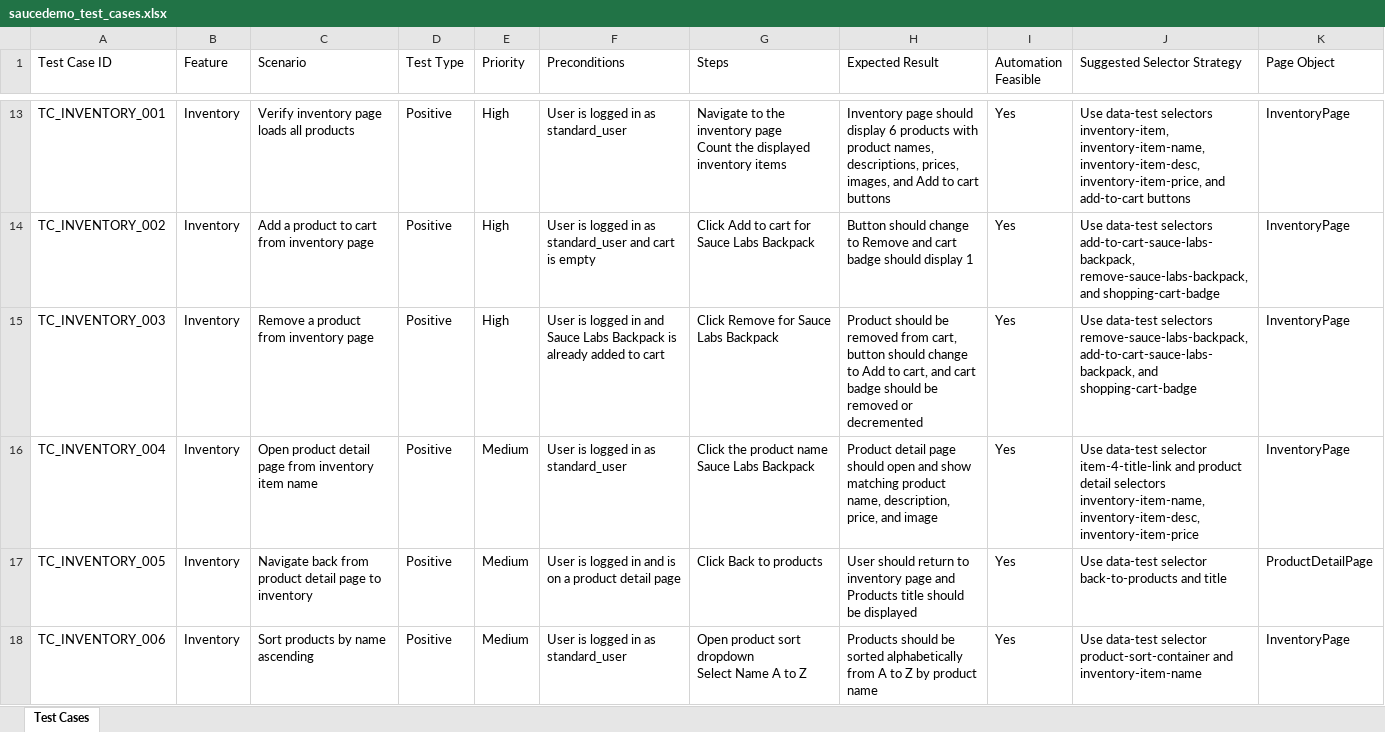
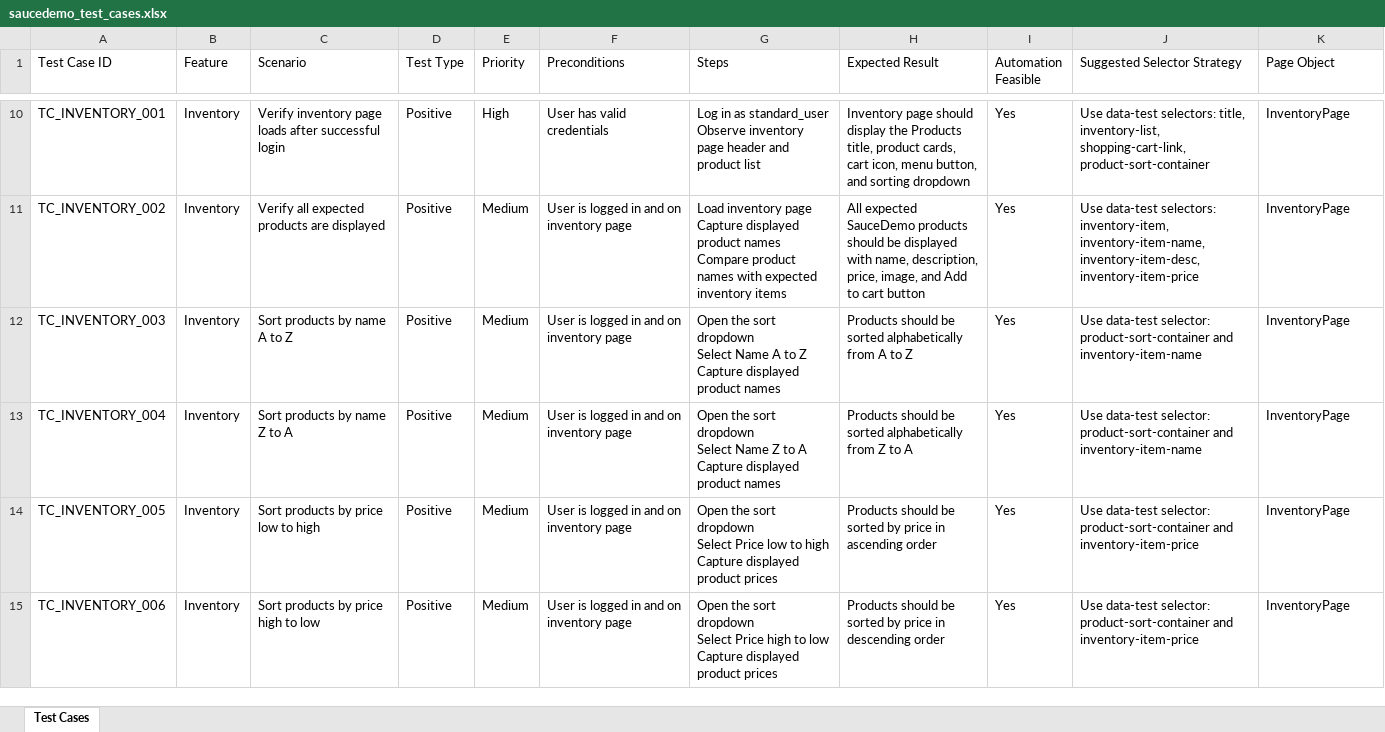
Before and after one commit to JUnelus/Multi-Agentic-AI-QA-Automation-Framework, an Excel workbook: apps/saucedemo/test-cases/saucedemo_test_cases.xlsx, sheet Test Cases, drawn as a sheet; only a part is shown, gaps mark what is left out; values as stored, in another font and other column widths than the file's, no borders; addresses are those after the commit; ↵ is a line break in a cell; the diff covers the shown part only; the diff names each change by its address in the sheet, - before the commit and + after, or states it on an @@ line.

```diff
--- a/apps/saucedemo/test-cases/saucedemo_test_cases.xlsx (sheet Test Cases)
+++ b/apps/saucedemo/test-cases/saucedemo_test_cases.xlsx (sheet Test Cases)
-C10 (Scenario): Verify inventory page loads all products
+C10 (Scenario): Verify inventory page loads after successful login
-F10 (Preconditions): User is logged in as standard_user
+F10 (Preconditions): User has valid credentials
-G10 (Steps): Navigate to the inventory page ↵ Count the displayed inventory items
+G10 (Steps): Log in as standard_user ↵ Observe inventory page header and product list
-H10 (Expected Result): …should display 6 products with product names, descriptions, prices, images, and Add to cart buttons
+H10 (Expected Result): …should display the Products title, product cards, cart icon, menu button, and sorting dropdown
-J10 (Suggested Selector Strategy): Use data-test selectors inventory-item, inventory-item-name, inventory-item-desc, inventory-item-price, and add-to-cart buttons
+J10 (Suggested Selector Strategy): Use data-test selectors: title, inventory-list, shopping-cart-link, product-sort-container
-C11 (Scenario): Add a product to cart from inventory page
+C11 (Scenario): Verify all expected products are displayed
-E11:E12 (Priority): High
+E11:E12 (Priority): Medium
-F11 (Preconditions): …logged in as standard_user and cart is empty
+F11 (Preconditions): …logged in and on inventory page
-G11 (Steps): Click Add to cart for Sauce Labs Backpack
+G11 (Steps): Load inventory page ↵ Capture displayed product names ↵ Compare product names with expected inventory items
-H11 (Expected Result): Button should change to Remove and cart badge should display 1
+H11 (Expected Result): All expected SauceDemo products should be displayed with name, description, price, image, and Add to cart button
-J11 (Suggested Selector Strategy): Use data-test selectors add-to-cart-sauce-labs-backpack, remove-sauce-labs-backpack, and shopping-cart-badge
+J11 (Suggested Selector Strategy): Use data-test selectors: inventory-item, inventory-item-name, inventory-item-desc, inventory-item-price
-C12 (Scenario): Remove a product from inventory page
+C12 (Scenario): Sort products by name A to Z
-F12 (Preconditions): …in and Sauce Labs Backpack is already added to cart
+F12 (Preconditions): …in and on inventory page
-G12 (Steps): Click Remove for Sauce Labs Backpack
+G12 (Steps): Open the sort dropdown ↵ Select Name A to Z ↵ Capture displayed product names
-H12 (Expected Result): Product should be removed from cart, button should change to Add to cart, and cart badge should be removed or decremented
+H12 (Expected Result): Products should be sorted alphabetically from A to Z
-J12 (Suggested Selector Strategy): Use data-test selectors remove-sauce-labs-backpack, add-to-cart-sauce-labs-backpack, and shopping-cart-badge
+J12 (Suggested Selector Strategy): Use data-test selector: product-sort-container and inventory-item-name
-C13 (Scenario): Open product detail page from inventory item name
+C13 (Scenario): Sort products by name Z to A
-F13 (Preconditions): User is logged in as standard_user
+F13 (Preconditions): User is logged in and on inventory page
-G13 (Steps): Click the product name Sauce Labs Backpack
+G13 (Steps): Open the sort dropdown ↵ Select Name Z to A ↵ Capture displayed product names
-H13 (Expected Result): Product detail page should open and show matching product name, description, price, and image
+H13 (Expected Result): Products should be sorted alphabetically from Z to A
-J13 (Suggested Selector Strategy): Use data-test selector item-4-title-link and product detail selectors inventory-item-name, inventory-item-desc, inventory-item-price
+J13 (Suggested Selector Strategy): Use data-test selector: product-sort-container and inventory-item-name
-C14 (Scenario): Navigate back from product detail page to inventory
+C14 (Scenario): Sort products by price low to high
-F14 (Preconditions): User is logged in and is on a product detail page
+F14 (Preconditions): User is logged in and on inventory page
-G14 (Steps): Click Back to products
+G14 (Steps): Open the sort dropdown ↵ Select Price low to high ↵ Capture displayed product prices
-H14 (Expected Result): User should return to inventory page and Products title should be displayed
+H14 (Expected Result): Products should be sorted by price in ascending order
-J14 (Suggested Selector Strategy): Use data-test selector back-to-products and title
+J14 (Suggested Selector Strategy): Use data-test selector: product-sort-container and inventory-item-price
-K14 (Page Object): ProductDetailPage
+K14 (Page Object): InventoryPage
-C15 (Scenario): Sort products by name ascending
+C15 (Scenario): Sort products by price high to low
-F15 (Preconditions): User is logged in as standard_user
+F15 (Preconditions): User is logged in and on inventory page
-G15 (Steps): Open product sort dropdown ↵ Select Name A to Z
+G15 (Steps): Open the sort dropdown ↵ Select Price high to low ↵ Capture displayed product prices
-H15 (Expected Result): …be sorted alphabetically from A to Z by product name
+H15 (Expected Result): …be sorted by price in descending order
-J15 (Suggested Selector Strategy): Use data-test selector product-sort-container and inventory-item-name
+J15 (Suggested Selector Strategy): Use data-test selector: product-sort-container and inventory-item-price
```
Also changed, not shown: 3 added rows, 4 removed rows and 230 edited cells elsewhere in this sheet, 10 other files.
